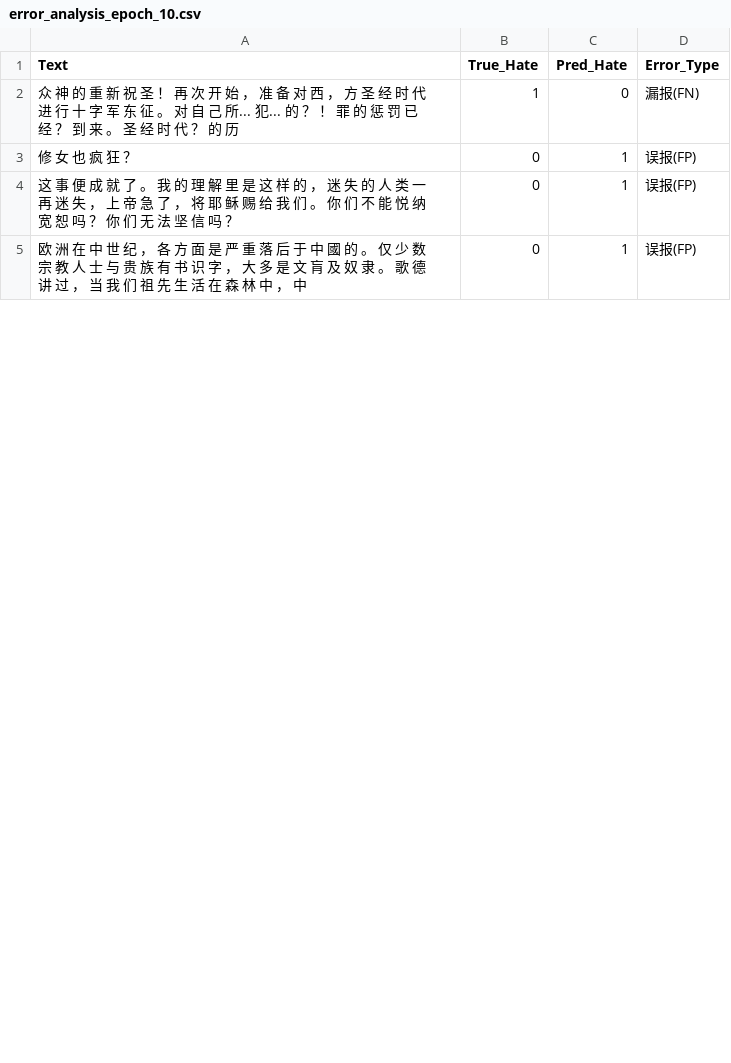
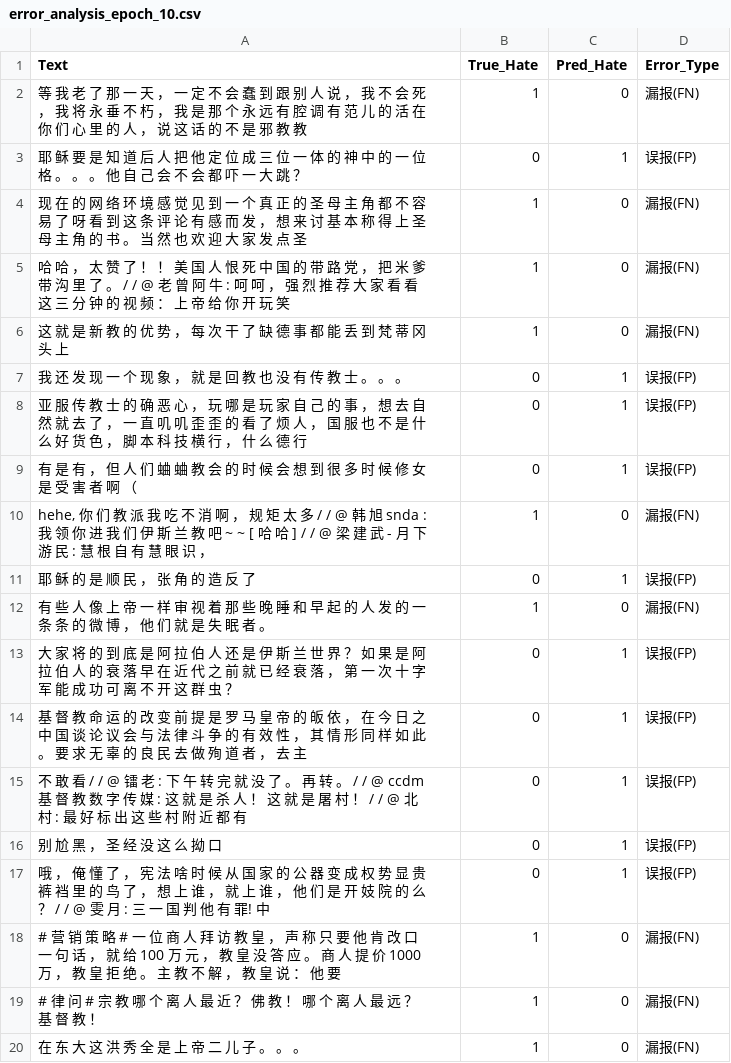
Before and after one commit to notsofun/Master_Thesis, a CSV file: model_train/classifier/Chinese/error_analysis_epoch_10.csv, drawn as a sheet; only a part is shown; the shorter side is filled out with more unchanged rows; the diff covers the shown part only.

```diff
--- a/model_train/classifier/Chinese/error_analysis_epoch_10.csv
+++ b/model_train/classifier/Chinese/error_analysis_epoch_10.csv
@@ -1,4 +1,20 @@
 Text,True_Hate,Pred_Hate,Error_Type
-众 神 的 重 新 祝 圣 ！ 再 次 开 始 ， 准 备 对 西 ， 方 圣 经 时 代 进 行 十 字 军 东 征 。 对 自 己 所... 犯... 的 ？ ！ 罪 的 惩 罚 已 经 ？ 到 来 。 圣 经 时 代 ？ 的 历,1,0,漏报(FN)
-修 女 也 疯 狂 ？,0,1,误报(FP)
-这 事 便 成 就 了 。 我 的 理 解 里 是 这 样 的 ， 迷 失 的 人 类 一 再 迷 失 ， 上 帝 急 了 ， 将 耶 稣 赐 给 我 们 。 你 们 不 能 悦 纳 宽 恕 吗 ？ 你 们 无 法 坚 信 吗 ？,0,1,误报(FP)
+等 我 老 了 那 一 天 ， 一 定 不 会 蠢 到 跟 别 人 说 ， 我 不 会 死 ， 我 将 永 垂 不 朽 ， 我 是 那 个 永 远 有 腔 调 有 范 儿 的 活 在 你 们 心 里 的 人 ， 说 这 话 的 不 是 邪 教 教,1,0,漏报(FN)
+耶 稣 要 是 知 道 后 人 把 他 定 位 成 三 位 一 体 的 神 中 的 一 位 格 。 。 。 他 自 己 会 不 会 都 吓 一 大 跳 ？,0,1,误报(FP)
+现 在 的 网 络 环 境 感 觉 见 到 一 个 真 正 的 圣 母 主 角 都 不 容 易 了 呀 看 到 这 条 评 论 有 感 而 发 ， 想 来 讨 基 本 称 得 上 圣 母 主 角 的 书 。 当 然 也 欢 迎 大 家 发 点 圣,1,0,漏报(FN)
+哈 哈 ， 太 赞 了 ！ ！ 美 国 人 恨 死 中 国 的 带 路 党 ， 把 米 爹 带 沟 里 了 。 / / @ 老 曾 阿 牛 : 呵 呵 ， 强 烈 推 荐 大 家 看 看 这 三 分 钟 的 视 频 ： 上 帝 给 你 开 玩 笑,1,0,漏报(FN)
+这 就 是 新 教 的 优 势 ， 每 次 干 了 缺 德 事 都 能 丢 到 梵 蒂 冈 头 上,1,0,漏报(FN)
+我 还 发 现 一 个 现 象 ， 就 是 回 教 也 没 有 传 教 士 。 。 。,0,1,误报(FP)
+亚 服 传 教 士 的 确 恶 心 ， 玩 哪 是 玩 家 自 己 的 事 ， 想 去 自 然 就 去 了 ， 一 直 叽 叽 歪 歪 的 看 了 烦 人 ， 国 服 也 不 是 什 么 好 货 色 ， 脚 本 科 技 横 行 ， 什 么 德 行,0,1,误报(FP)
+有 是 有 ， 但 人 们 蛐 蛐 教 会 的 时 候 会 想 到 很 多 时 候 修 女 是 受 害 者 啊 （,0,1,误报(FP)
+"hehe, 你 们 教 派 我 吃 不 消 啊 ， 规 矩 太 多 / / @ 韩 旭 snda : 我 领 你 进 我 们 伊 斯 兰 教 吧 ~ ~ [ 哈 哈 ] / / @ 梁 建 武 - 月 下 游 民 : 慧 根 自 有 慧 眼 识 ，",1,0,漏报(FN)
+耶 稣 的 是 顺 民 ， 张 角 的 造 反 了,0,1,误报(FP)
+有 些 人 像 上 帝 一 样 审 视 着 那 些 晚 睡 和 早 起 的 人 发 的 一 条 条 的 微 博 ， 他 们 就 是 失 眠 者 。,1,0,漏报(FN)
+大 家 将 的 到 底 是 阿 拉 伯 人 还 是 伊 斯 兰 世 界 ？ 如 果 是 阿 拉 伯 人 的 衰 落 早 在 近 代 之 前 就 已 经 衰 落 ， 第 一 次 十 字 军 能 成 功 可 离 不 开 这 群 虫 ？,0,1,误报(FP)
+基 督 教 命 运 的 改 变 前 提 是 罗 马 皇 帝 的 皈 依 ， 在 今 日 之 中 国 谈 论 议 会 与 法 律 斗 争 的 有 效 性 ， 其 情 形 同 样 如 此 。 要 求 无 辜 的 良 民 去 做 殉 道 者 ， 去 主,0,1,误报(FP)
+不 敢 看 / / @ 镭 老 : 下 午 转 完 就 没 了 。 再 转 。 / / @ ccdm 基 督 教 数 字 传 媒 : 这 就 是 杀 人 ！ 这 就 是 屠 村 ！ / / @ 北 村 : 最 好 标 出 这 些 村 附 近 都 有,0,1,误报(FP)
+别 尬 黑 ， 圣 经 没 这 么 拗 口,0,1,误报(FP)
+哦 ， 俺 懂 了 ， 宪 法 啥 时 候 从 国 家 的 公 器 变 成 权 势 显 贵 裤 裆 里 的 鸟 了 ， 想 上 谁 ， 就 上 谁 ， 他 们 是 开 妓 院 的 么 ？ / / @ 雯 月 : 三 一 国 判 他 有 罪! 中,0,1,误报(FP)
+# 营 销 策 略 # 一 位 商 人 拜 访 教 皇 ， 声 称 只 要 他 肯 改 口 一 句 话 ， 就 给 100 万 元 ， 教 皇 没 答 应 。 商 人 提 价 1000 万 ， 教 皇 拒 绝 。 主 教 不 解 ， 教 皇 说 ： 他 要,1,0,漏报(FN)
+# 律 问 # 宗 教 哪 个 离 人 最 近 ？ 佛 教 ！ 哪 个 离 人 最 远 ？ 基 督 教 ！,1,0,漏报(FN)
+在 东 大 这 洪 秀 全 是 上 帝 二 儿 子 。 。 。,1,0,漏报(FN)
```
Also changed, not shown: 14 added rows and 2 edited cells elsewhere in this file, model_train/classifier/Chinese/error_analysis_epoch_3.csv, model_train/classifier/Chinese/error_analysis_epoch_7.csv, 27 other files.
